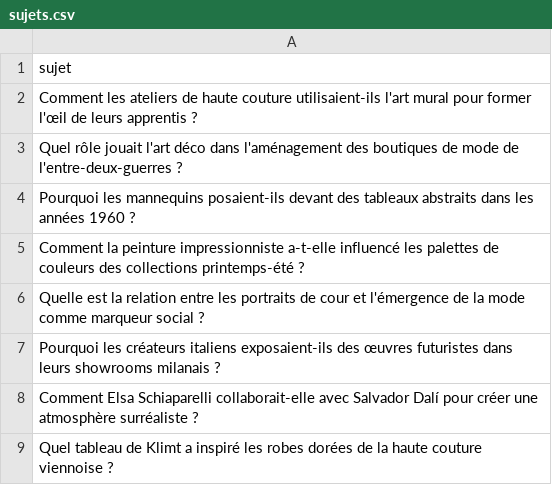
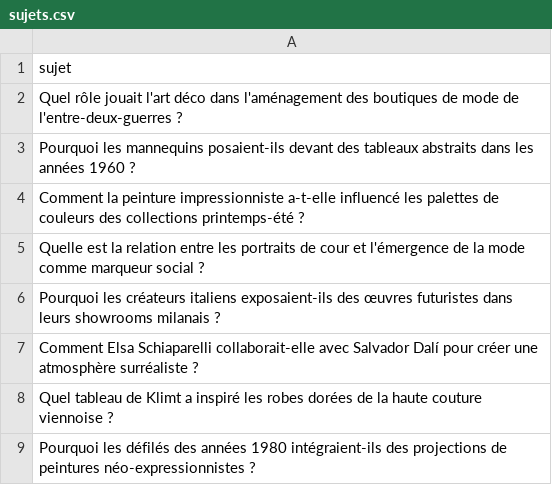
Before and after one commit to Metalosmose21/Mode-1, a CSV file: sujets.csv, drawn as a sheet; only a part is shown; the shorter side is filled out with more unchanged rows; the diff names each change by its address in the sheet, - before the commit and + after, or states it on an @@ line.

```diff
--- a/sujets.csv
+++ b/sujets.csv
-row 2: Comment les ateliers de haute couture utilisaient-ils l'art mural pour former l'œil de leurs apprentis ?
```
Also changed, not shown: sujets_traites.csv.
